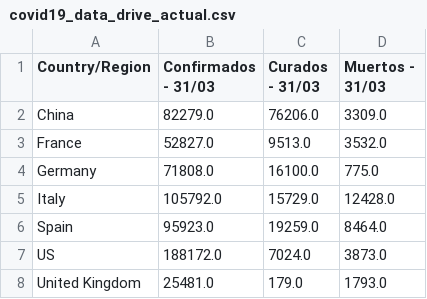
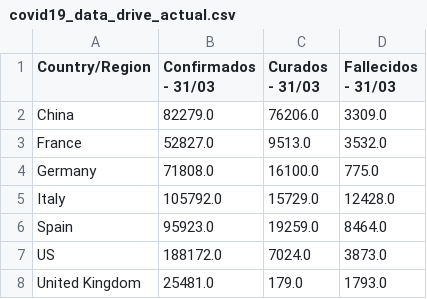
Before and after one commit to akakicreations/covid19-project, a CSV file: covid19_data_drive_actual.csv, drawn as a sheet.

```diff
--- a/covid19_data_drive_actual.csv
+++ b/covid19_data_drive_actual.csv
@@ -1,2 +1,2 @@
-Country/Region;Confirmados - 31/03;Curados - 31/03;Muertos - 31/03
+Country/Region;Confirmados - 31/03;Curados - 31/03;Fallecidos - 31/03
 China;82279.0;76206.0;3309.0
```
Also changed, not shown: covid19_spain_ccaa.csv, covid19_spain_ccaa_evolution2.csv, 2 other files.
